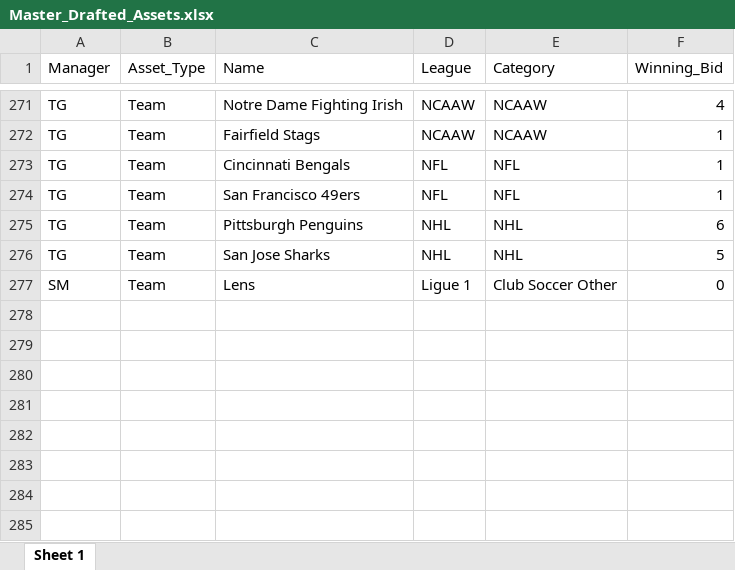
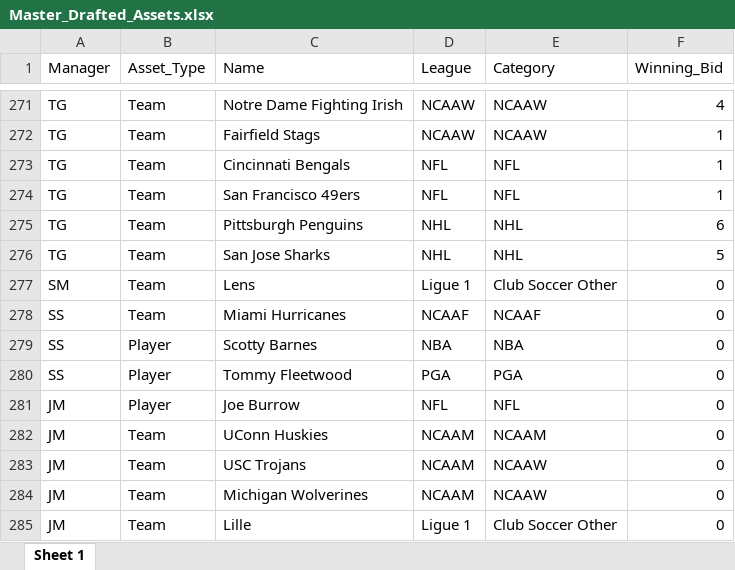
Before and after one commit to smeredith15/whul, an Excel workbook: Master_Drafted_Assets.xlsx, sheet Sheet 1, drawn as a sheet; only a part is shown, gaps mark what is left out; values as stored, in another font and other column widths than the file's, no borders; the diff names each change by its address in the sheet, - before the commit and + after, or states it on an @@ line.

Commit message:
Add files via upload

```diff
--- a/Master_Drafted_Assets.xlsx (sheet Sheet 1)
+++ b/Master_Drafted_Assets.xlsx (sheet Sheet 1)
+row 278: SS | Team | Miami Hurricanes | NCAAF | NCAAF | 0
+row 279: SS | Player | Scotty Barnes | NBA | NBA | 0
+row 280: SS | Player | Tommy Fleetwood | PGA | PGA | 0
+row 281: JM | Player | Joe Burrow | NFL | NFL | 0
+row 282: JM | Team | UConn Huskies | NCAAM | NCAAM | 0
+row 283: JM | Team | USC Trojans | NCAAM | NCAAW | 0
+row 284: JM | Team | Michigan Wolverines | NCAAM | NCAAW | 0
+row 285: JM | Team | Lille | Ligue 1 | Club Soccer Other | 0
```
